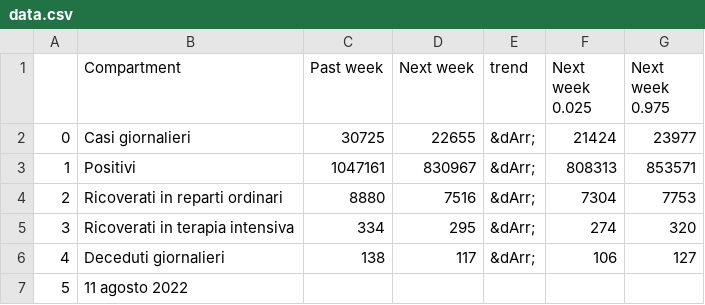
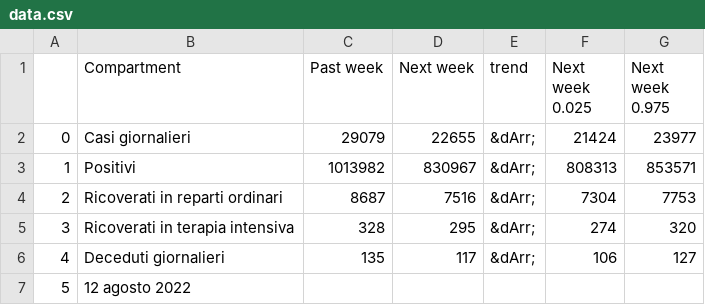
Before and after one commit to nicoparo/testaction, a CSV file: data.csv, drawn as a sheet.

```diff
--- a/data.csv
+++ b/data.csv
@@ -1,7 +1,7 @@
 ,Compartment,Past week,Next week,trend,Next week 0.025,Next week 0.975
-0,Casi giornalieri,30725,22655,&dArr;,21424,23977
-1,Positivi,1047161,830967,&dArr;,808313,853571
-2,Ricoverati in reparti ordinari,8880,7516,&dArr;,7304,7753
-3,Ricoverati in terapia intensiva,334,295,&dArr;,274,320
-4,Deceduti giornalieri,138,117,&dArr;,106,127
-5,11 agosto 2022,,,,,
+0,Casi giornalieri,29079,22655,&dArr;,21424,23977
+1,Positivi,1013982,830967,&dArr;,808313,853571
+2,Ricoverati in reparti ordinari,8687,7516,&dArr;,7304,7753
+3,Ricoverati in terapia intensiva,328,295,&dArr;,274,320
+4,Deceduti giornalieri,135,117,&dArr;,106,127
+5,12 agosto 2022,,,,,
```
